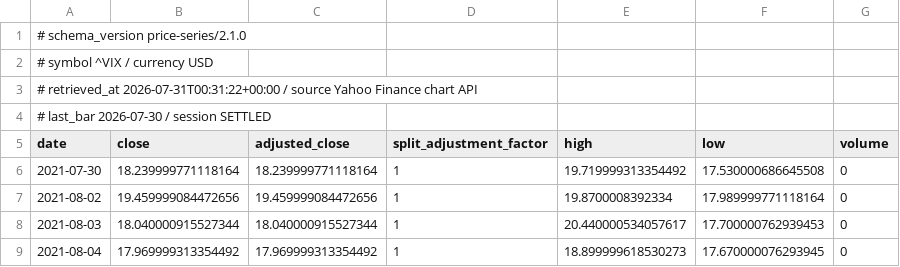
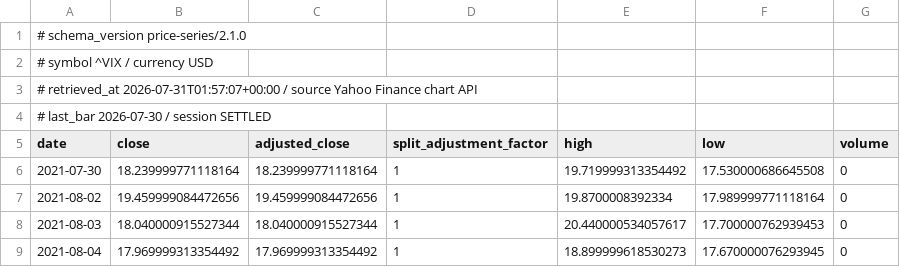
Before and after one commit to jack000214-ctrl/money, a CSV file: knowledge/prices/VIX.csv, drawn as a sheet; only a part is shown.

```diff
--- a/knowledge/prices/VIX.csv
+++ b/knowledge/prices/VIX.csv
@@ -2,3 +2,3 @@
 # symbol ^VIX / currency USD
-# retrieved_at 2026-07-31T00:31:22+00:00 / source Yahoo Finance chart API
+# retrieved_at 2026-07-31T01:57:07+00:00 / source Yahoo Finance chart API
 # last_bar 2026-07-30 / session SETTLED
```
Also changed, not shown: knowledge/prices/GSPC.csv, knowledge/prices/IXIC.csv, 22 other files.
